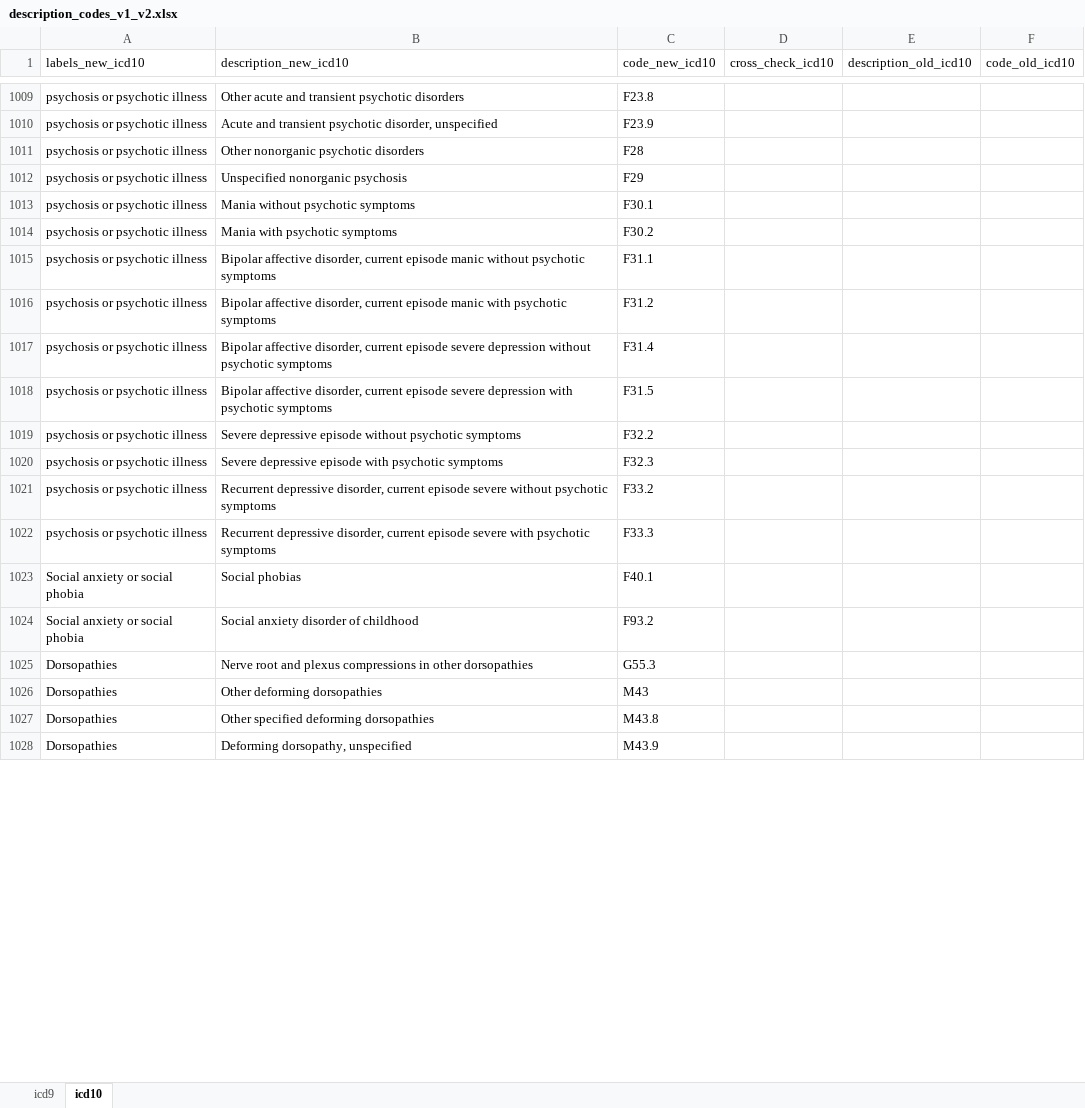
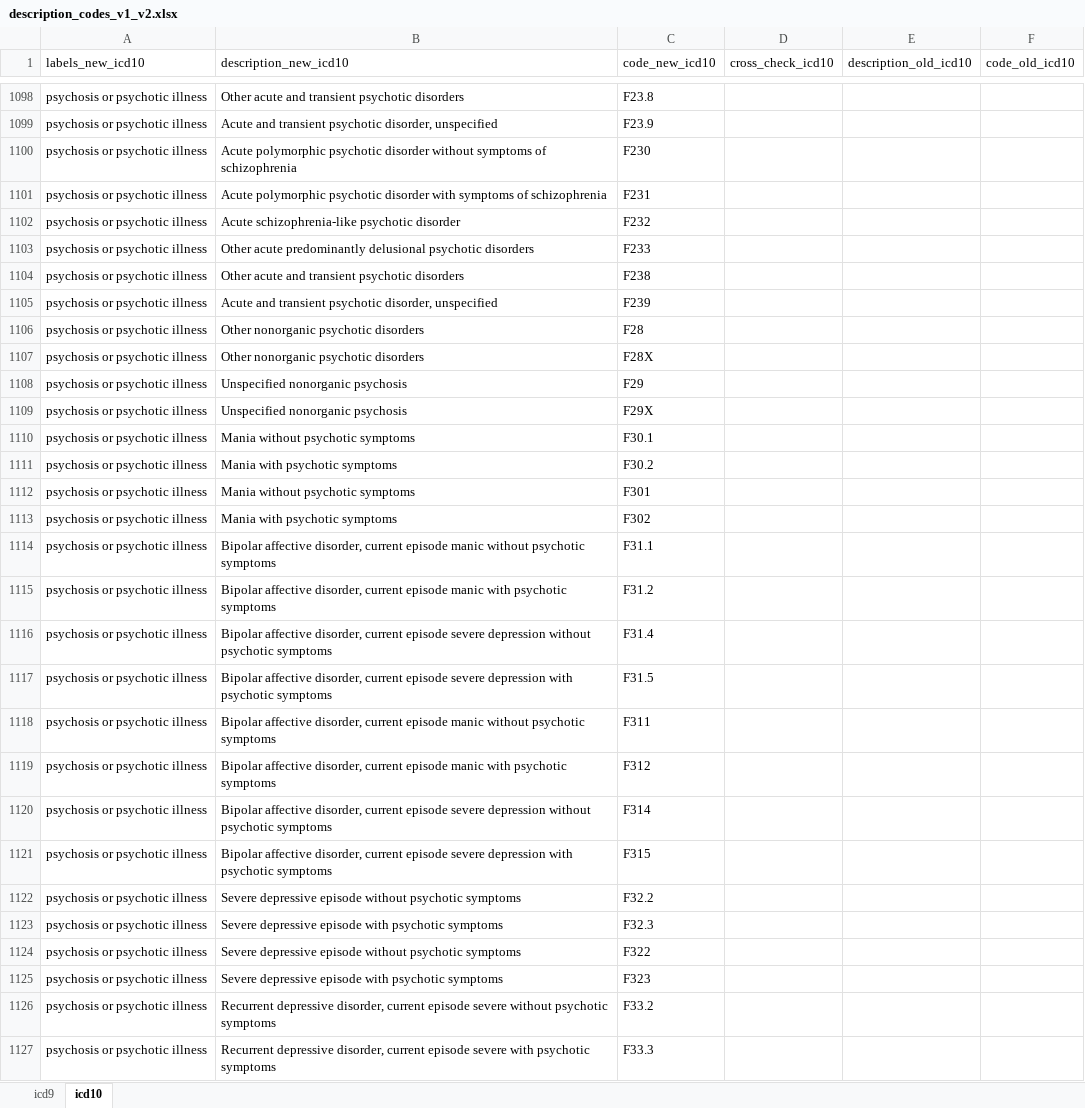
Before and after one commit to hjameei/Heterogeneity, an Excel workbook: outputs/Diagnosis/description_codes_v1_v2.xlsx, sheet icd10, drawn as a sheet; only a part is shown, gaps mark what is left out; the shorter side is filled out with more unchanged rows; values as stored, in another font and other column widths than the file's, no borders; the diff covers the shown part only; the diff names each change by its address in the sheet, - before the commit and + after, or states it on an @@ line.

```diff
--- a/outputs/Diagnosis/description_codes_v1_v2.xlsx (sheet icd10)
+++ b/outputs/Diagnosis/description_codes_v1_v2.xlsx (sheet icd10)
+row 1100: psychosis or psychotic illness | Acute polymorphic psychotic disorder without symptoms of schizophrenia | F230
+row 1101: psychosis or psychotic illness | Acute polymorphic psychotic disorder with symptoms of schizophrenia | F231
+row 1102: psychosis or psychotic illness | Acute schizophrenia-like psychotic disorder | F232
+row 1103: psychosis or psychotic illness | Other acute predominantly delusional psychotic disorders | F233
+row 1104: psychosis or psychotic illness | Other acute and transient psychotic disorders | F238
+row 1105: psychosis or psychotic illness | Acute and transient psychotic disorder, unspecified | F239
+row 1107: psychosis or psychotic illness | Other nonorganic psychotic disorders | F28X
+row 1109: psychosis or psychotic illness | Unspecified nonorganic psychosis | F29X
+row 1112: psychosis or psychotic illness | Mania without psychotic symptoms | F301
+row 1113: psychosis or psychotic illness | Mania with psychotic symptoms | F302
+row 1118: psychosis or psychotic illness | Bipolar affective disorder, current episode manic without psychotic symptoms | F311
+row 1119: psychosis or psychotic illness | Bipolar affective disorder, current episode manic with psychotic symptoms | F312
+row 1120: psychosis or psychotic illness | Bipolar affective disorder, current episode severe depression without psychotic symptoms | F314
+row 1121: psychosis or psychotic illness | Bipolar affective disorder, current episode severe depression with psychotic symptoms | F315
+row 1124: psychosis or psychotic illness | Severe depressive episode without psychotic symptoms | F322
+row 1125: psychosis or psychotic illness | Severe depressive episode with psychotic symptoms | F323
```
Also changed, not shown: 500 added rows, 63 removed rows and 16 edited cells elsewhere in this sheet, sheet icd9, Inputs/Diagnosis/Diseases_of_interest.xlsx, outputs/Diagnosis/description_codes_new.xlsx, 6 other files.
